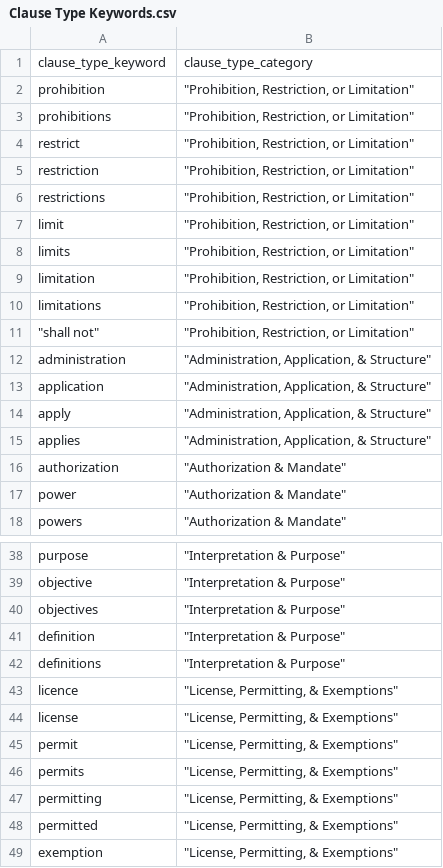
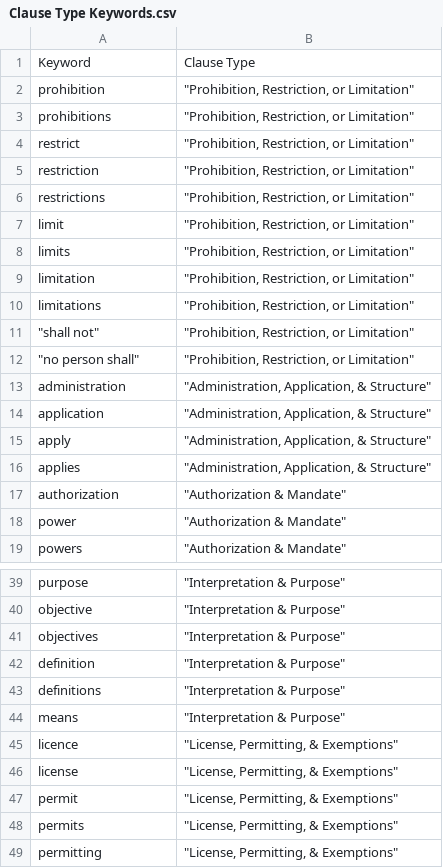
Before and after one commit to ennsjoe/Management-Domain-Compendium, a CSV file: Clause Type Keywords.csv, drawn as a sheet; only a part is shown, gaps mark what is left out; the shorter side is filled out with more unchanged rows; removed rows and columns are numbered as before the commit, all else as after; the diff names each change by its address in the sheet, - before the commit and + after, or states it on an @@ line.

Commit message:
Add files via upload

```diff
--- a/Clause Type Keywords.csv
+++ b/Clause Type Keywords.csv
-row 1: clause_type_keyword | clause_type_category
+row 1: Keyword | Clause Type
+row 12: "no person shall" | "Prohibition, Restriction, or Limitation"
+row 44: means | "Interpretation & Purpose"
```
